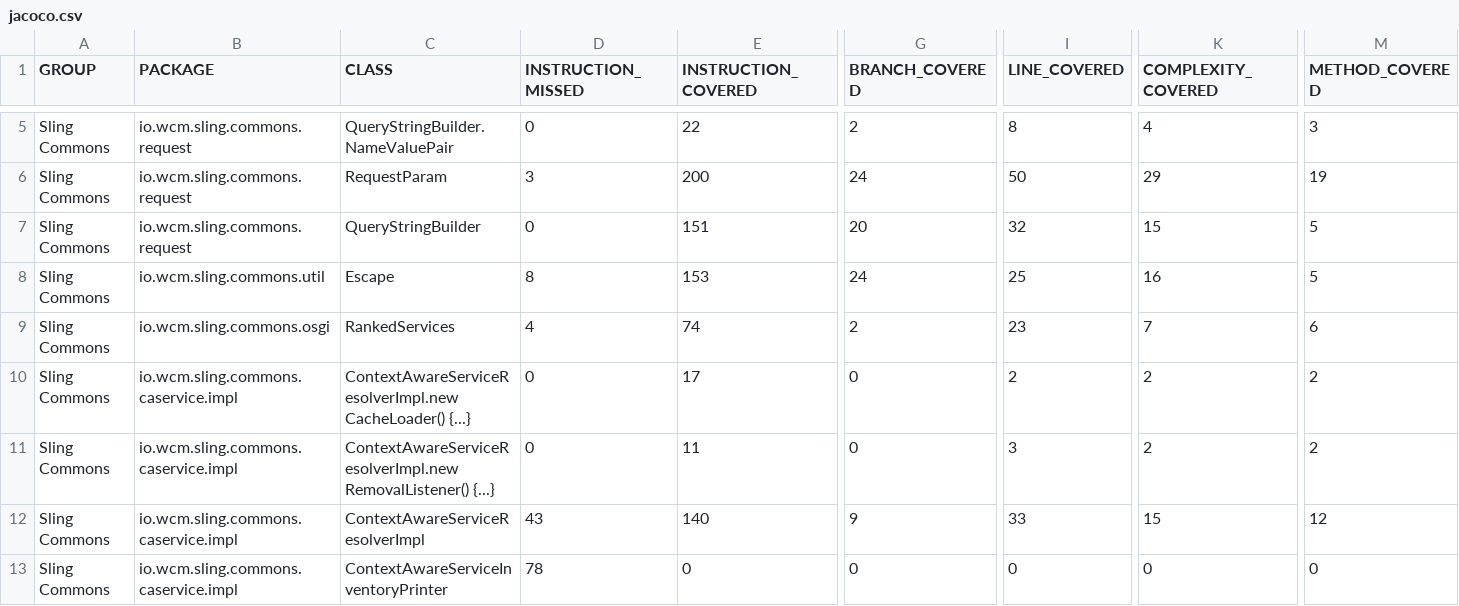
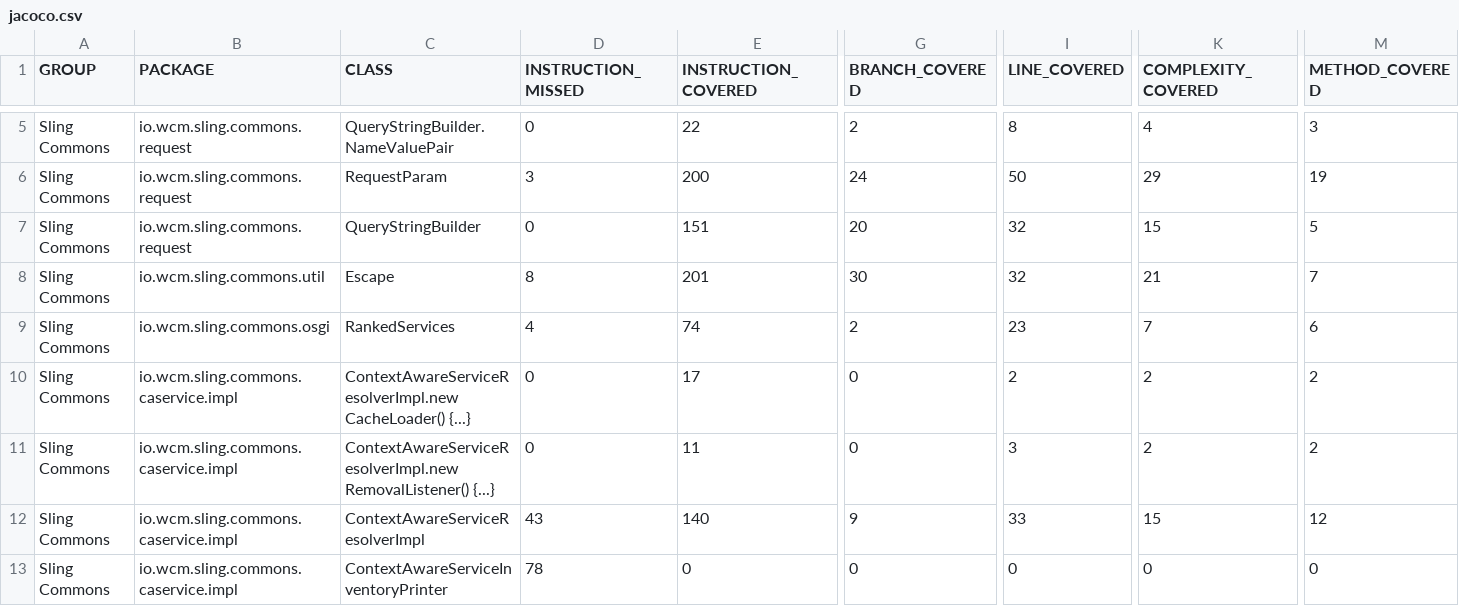
Before and after one commit to wcm-io/wcm-io.github.io, a CSV file: sling/commons/jacoco-unit/jacoco.csv, drawn as a sheet; only a part is shown, gaps mark what is left out; the diff names each change by its address in the sheet, - before the commit and + after, or states it on an @@ line.

Commit message:
Maven site: wcm-io/io.wcm.sling.commons

```diff
--- a/sling/commons/jacoco-unit/jacoco.csv
+++ b/sling/commons/jacoco-unit/jacoco.csv
-E8 (INSTRUCTION_COVERED): 153
+E8 (INSTRUCTION_COVERED): 201
-G8 (BRANCH_COVERED): 24
+G8 (BRANCH_COVERED): 30
-I8 (LINE_COVERED): 25
+I8 (LINE_COVERED): 32
-K8 (COMPLEXITY_COVERED): 16
+K8 (COMPLEXITY_COVERED): 21
-M8 (METHOD_COVERED): 5
+M8 (METHOD_COVERED): 7
```
Also changed, not shown: sling/commons/jacoco/jacoco.csv, 33 other files.
